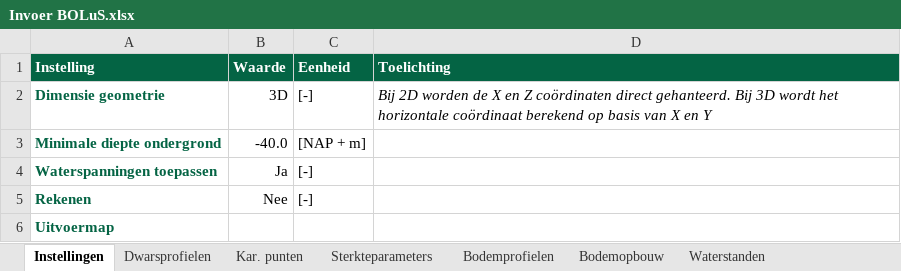
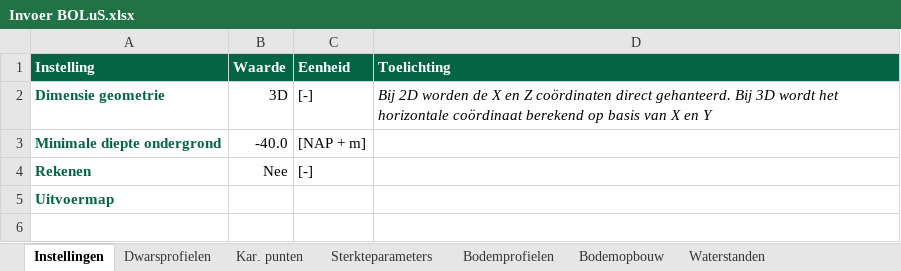
Before and after one commit to scheldestromen/BOLuS, an Excel workbook: excel_tool/Invoer BOLuS.xlsx, sheet Instellingen, drawn as a sheet; values as stored, in another font and other column widths than the file's, no borders; 1 other sheet too large or unreadable and not compared; the diff names each change by its address in the sheet, - before the commit and + after, or states it on an @@ line.

Commit message:
feat: invoervalidatie benodigde velden en geven van foutmeldingen

```diff
--- a/excel_tool/Invoer BOLuS.xlsx (sheet Instellingen)
+++ b/excel_tool/Invoer BOLuS.xlsx (sheet Instellingen)
-row 4: Waterspanningen toepassen | Ja | [-]
```
Also changed, not shown: sheet Offset methodes, 8 other files.
